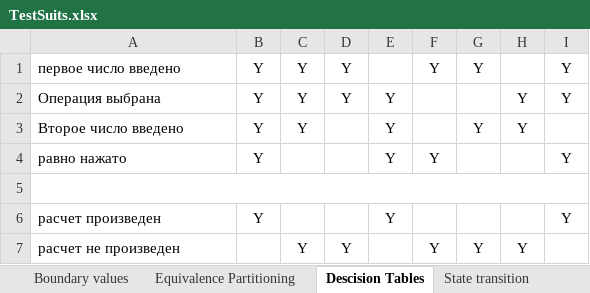
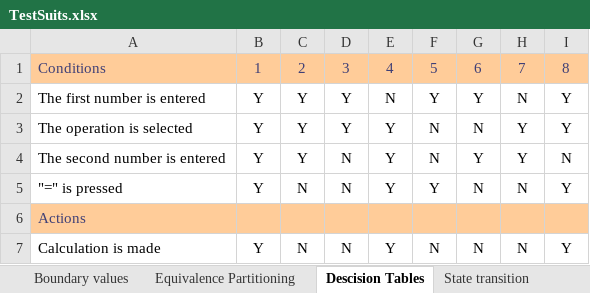
Before and after one commit to Roman-Mukba/Tasks, an Excel workbook: TestSuits.xlsx, sheet Descision Tables, drawn as a sheet; values as stored, in another font and other column widths than the file's, no borders; removed rows and columns are numbered as before the commit, all else as after; the diff names each change by its address in the sheet, - before the commit and + after, or states it on an @@ line.

Commit message:
+ Diagram

```diff
--- a/TestSuits.xlsx (sheet Descision Tables)
+++ b/TestSuits.xlsx (sheet Descision Tables)
+row 1: Conditions | 1 | 2 | 3 | 4 | 5 | 6 | 7 | 8
-A2: первое число введено
+A2: The first number is entered
-E2: (empty)
+E2: N
-H2: (empty)
+H2: N
-A3: Операция выбрана
+A3: The operation is selected
-F3:F4: (empty)
+F3:F4: N
-G3: (empty)
+G3: N
-A4: Второе число введено
+A4: The second number is entered
-D4: (empty)
+D4: N
-I4: (empty)
+I4: N
-row 4: равно нажато | Y |  |  | Y | Y |  |  | Y
-row 5: (empty)
+row 5: "=" is pressed | Y | N | N | Y | Y | N | N | Y
-A5:I5 merged
-row 6: расчет произведен | Y |  |  | Y |  |  |  | Y
-row 7: расчет не произведен |  | Y | Y |  | Y | Y | Y
+row 6: Actions
+row 7: Calculation is made | Y | N | N | Y | N | N | N | Y
```
Also changed, not shown: sheet Boundary values, charts or pictures.
